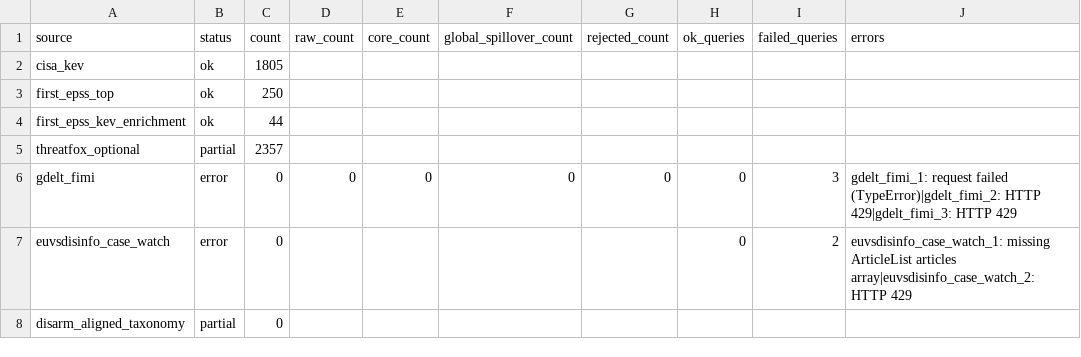
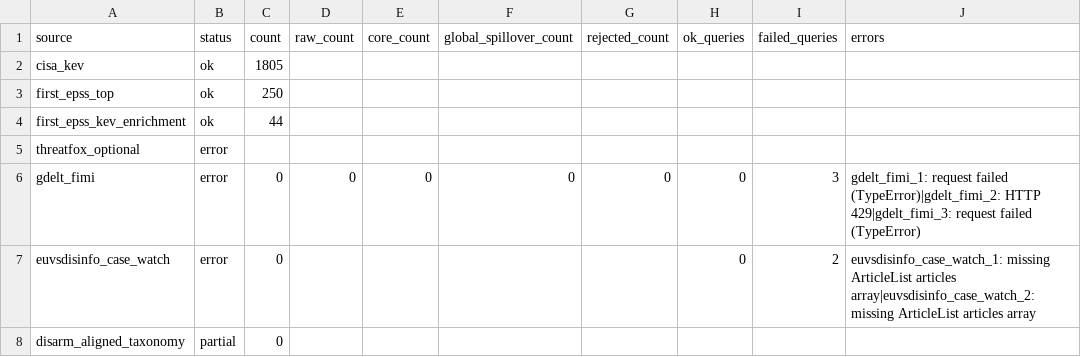
Before and after one commit to mowlsint/mard-hybrid-telemetry, a CSV file: public/downloads/source_health_latest.csv, drawn as a sheet.

```diff
--- a/public/downloads/source_health_latest.csv
+++ b/public/downloads/source_health_latest.csv
@@ -4,5 +4,5 @@ first_epss_top,ok,250,,,,,,,
 first_epss_kev_enrichment,ok,44,,,,,,,
-threatfox_optional,partial,2357,,,,,,,
-gdelt_fimi,error,0,0,0,0,0,0,3,gdelt_fimi_1: request failed (TypeError)|gdelt_fimi_2: HTTP 429|gdelt_fimi_3: HTTP 429
-euvsdisinfo_case_watch,error,0,,,,,0,2,euvsdisinfo_case_watch_1: missing ArticleList articles array|euvsdisinfo_case_watch_2: HTTP 429
+threatfox_optional,error,,,,,,,,
+gdelt_fimi,error,0,0,0,0,0,0,3,gdelt_fimi_1: request failed (TypeError)|gdelt_fimi_2: HTTP 429|gdelt_fimi_3: request failed (TypeError)
+euvsdisinfo_case_watch,error,0,,,,,0,2,euvsdisinfo_case_watch_1: missing ArticleList articles array|euvsdisinfo_case_watch_2: missing ArticleList articles array
 disarm_aligned_taxonomy,partial,0,,,,,,,
```
Also changed, not shown: 8 other files.
